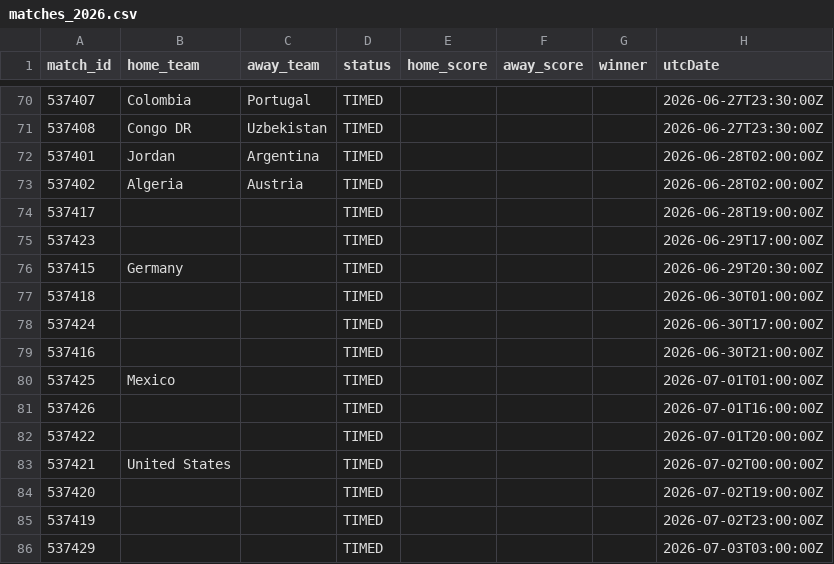
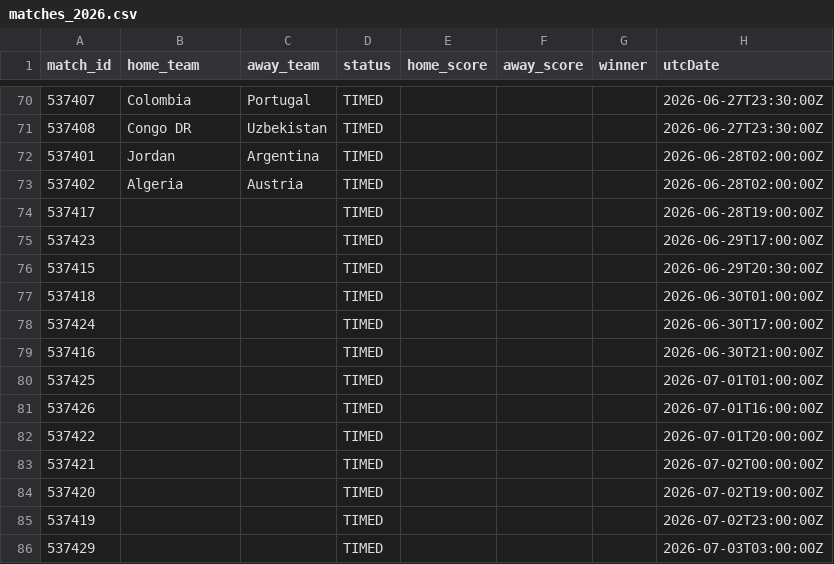
Before and after one commit to michaelsimmo11/WorldCupSweepstake, a CSV file: data/matches_2026.csv, drawn as a sheet; only a part is shown, gaps mark what is left out.

```diff
--- a/data/matches_2026.csv
+++ b/data/matches_2026.csv
@@ -75,3 +75,3 @@ match_id,home_team,away_team,status,home_score,away_score,winner,utcDate
 537423,,,TIMED,,,,2026-06-29T17:00:00Z
-537415,Germany,,TIMED,,,,2026-06-29T20:30:00Z
+537415,,,TIMED,,,,2026-06-29T20:30:00Z
 537418,,,TIMED,,,,2026-06-30T01:00:00Z
@@ -79,6 +79,6 @@ match_id,home_team,away_team,status,home_score,away_score,winner,utcDate
 537416,,,TIMED,,,,2026-06-30T21:00:00Z
-537425,Mexico,,TIMED,,,,2026-07-01T01:00:00Z
+537425,,,TIMED,,,,2026-07-01T01:00:00Z
 537426,,,TIMED,,,,2026-07-01T16:00:00Z
 537422,,,TIMED,,,,2026-07-01T20:00:00Z
-537421,United States,,TIMED,,,,2026-07-02T00:00:00Z
+537421,,,TIMED,,,,2026-07-02T00:00:00Z
 537420,,,TIMED,,,,2026-07-02T19:00:00Z
```
Also changed, not shown: 1 other file.
